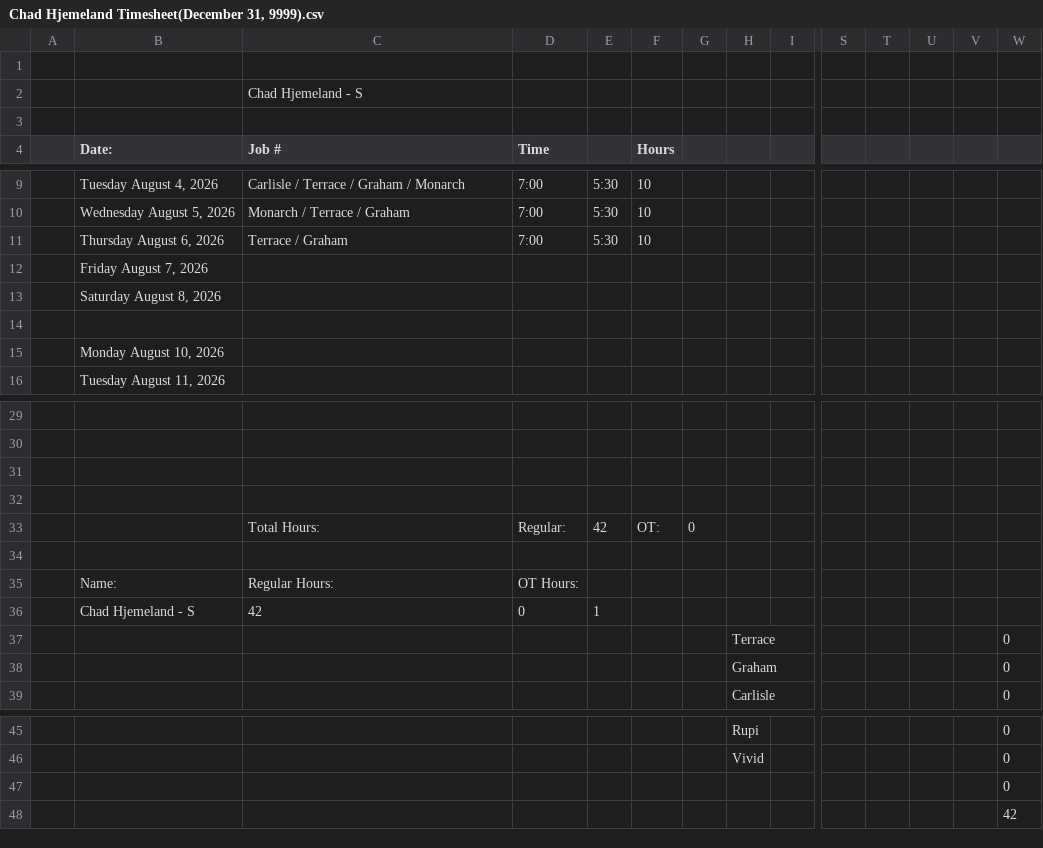
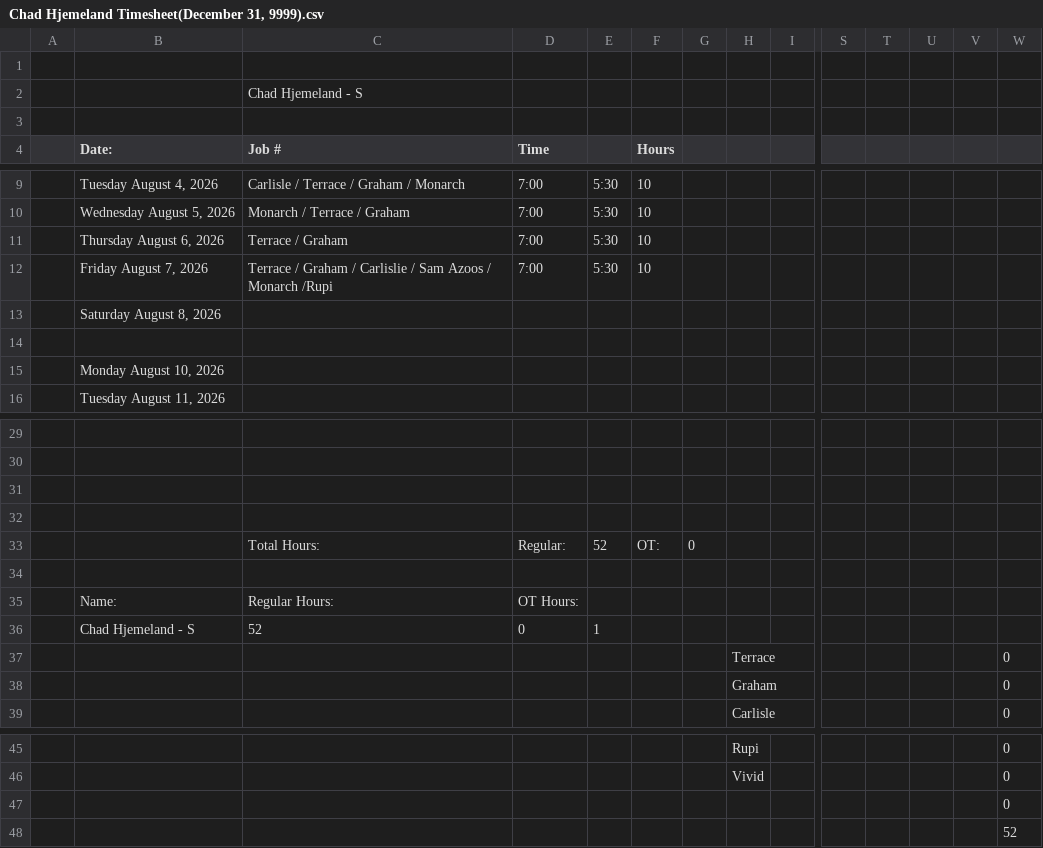
Before and after one commit to lyndon-weber-LLC/headcount-dashboard, a CSV file: data/live/Chad Hjemeland Timesheet(December 31, 9999).csv, drawn as a sheet; only a part is shown, gaps mark what is left out; removed rows and columns are numbered as before the commit, all else as after; rows hold the shown columns only; the diff names each change by its address in the sheet, - before the commit and + after, or states it on an @@ line.

```diff
--- a/data/live/Chad Hjemeland Timesheet(December 31, 9999).csv
+++ b/data/live/Chad Hjemeland Timesheet(December 31, 9999).csv
-row 12:  | Friday August 7, 2026
+row 12:  | Friday August 7, 2026 | Terrace / Graham / Carlislie / Sam Azoos / Monarch /Rupi | 7:00 | 5:30 | 10
-E33: 42
+E33: 52
-C36 (Job #): 42
+C36 (Job #): 52
-W48: 42
+W48: 52
```
Also changed, not shown: data/live/Sam Brent Timesheet(June 30, 2026).csv, 2 other files.
